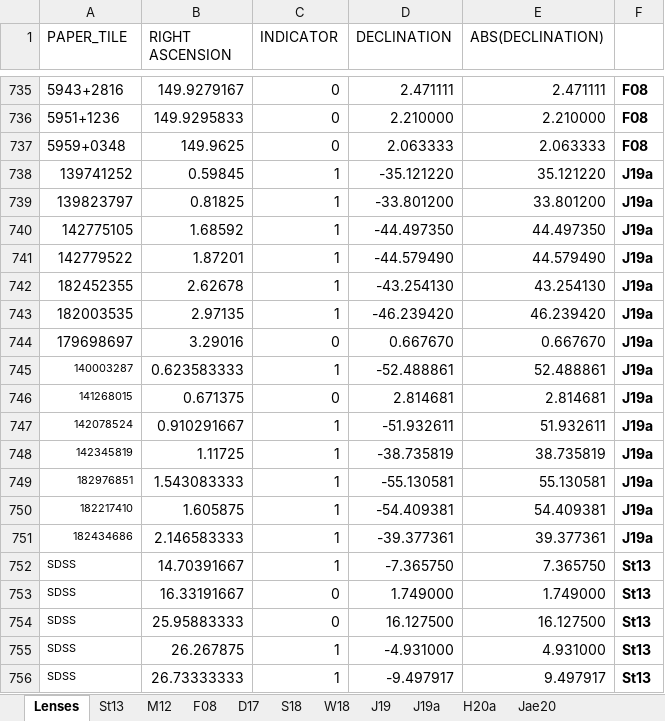
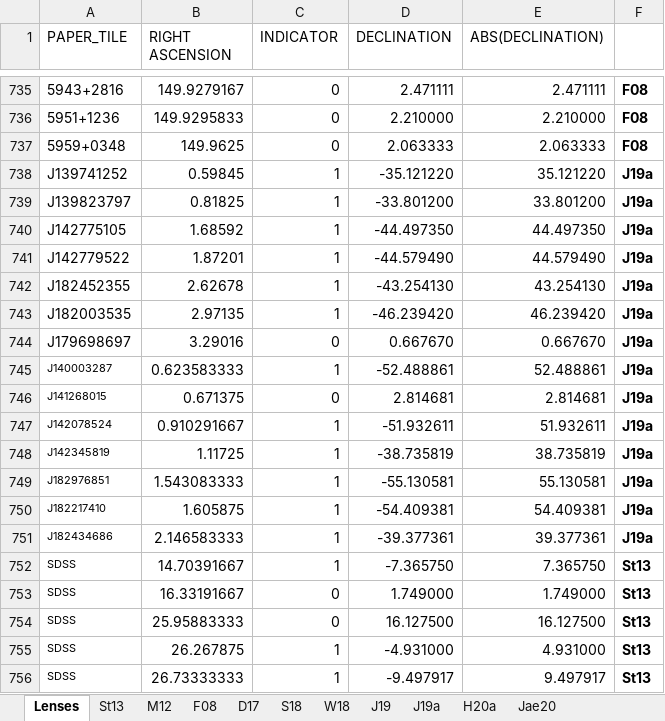
Before and after one commit to Annarien/GravitationalLenses, an Excel workbook: Training/UnseenData/Unseen_KnownLenses.xlsx, sheet Lenses, drawn as a sheet; only a part is shown, gaps mark what is left out; values as stored, in another font and other column widths than the file's, no borders; the diff names each change by its address in the sheet, - before the commit and + after, or states it on an @@ line.

Commit message:
Not sure why I have to commit this again. But it is the Unseen_KnownLenses excel spreadsheets

```diff
--- a/Training/UnseenData/Unseen_KnownLenses.xlsx (sheet Lenses)
+++ b/Training/UnseenData/Unseen_KnownLenses.xlsx (sheet Lenses)
-A738 (PAPER_TILE): 139741252
+A738 (PAPER_TILE): J139741252
-A739 (PAPER_TILE): 139823797
+A739 (PAPER_TILE): J139823797
-A740 (PAPER_TILE): 142775105
+A740 (PAPER_TILE): J142775105
-A741 (PAPER_TILE): 142779522
+A741 (PAPER_TILE): J142779522
-A742 (PAPER_TILE): 182452355
+A742 (PAPER_TILE): J182452355
-A743 (PAPER_TILE): 182003535
+A743 (PAPER_TILE): J182003535
-A744 (PAPER_TILE): 179698697
+A744 (PAPER_TILE): J179698697
-A745 (PAPER_TILE): 140003287
+A745 (PAPER_TILE): J140003287
-A746 (PAPER_TILE): 141268015
+A746 (PAPER_TILE): J141268015
-A747 (PAPER_TILE): 142078524
+A747 (PAPER_TILE): J142078524
-A748 (PAPER_TILE): 142345819
+A748 (PAPER_TILE): J142345819
-A749 (PAPER_TILE): 182976851
+A749 (PAPER_TILE): J182976851
-A750 (PAPER_TILE): 182217410
+A750 (PAPER_TILE): J182217410
-A751 (PAPER_TILE): 182434686
+A751 (PAPER_TILE): J182434686
```
